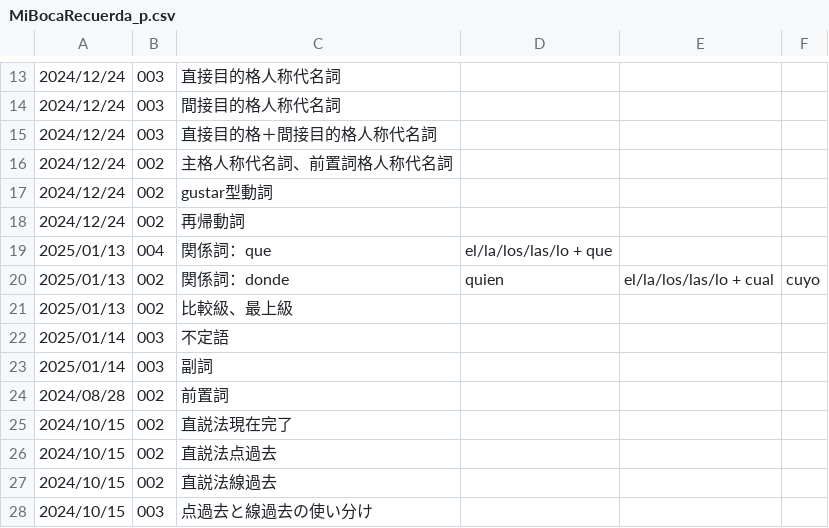
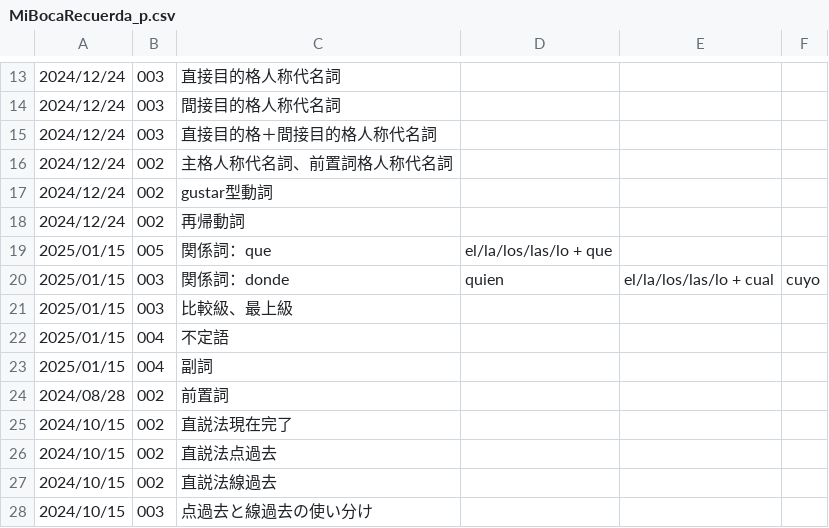
Before and after one commit to aglossia/MiBocaRecuerda, a CSV file: resource/progreso/MiBocaRecuerda_p.csv, drawn as a sheet; only a part is shown, gaps mark what is left out.

Commit message:
micasa progreso

```diff
--- a/resource/progreso/MiBocaRecuerda_p.csv
+++ b/resource/progreso/MiBocaRecuerda_p.csv
@@ -18,7 +18,7 @@
 2024/12/24,002,再帰動詞 ,,,
-2025/01/13,004,関係詞：que, el/la/los/las/lo + que ,,
-2025/01/13,002,関係詞：donde,quien,el/la/los/las/lo + cual,cuyo
-2025/01/13,002,比較級、最上級 ,,,
-2025/01/14,003,不定語,,,
-2025/01/14,003,副詞 ,,,
+2025/01/15,005,関係詞：que, el/la/los/las/lo + que ,,
+2025/01/15,003,関係詞：donde,quien,el/la/los/las/lo + cual,cuyo
+2025/01/15,003,比較級、最上級 ,,,
+2025/01/15,004,不定語,,,
+2025/01/15,004,副詞 ,,,
 2024/08/28,002,前置詞,,,
```
Also changed, not shown: 1 other file.
